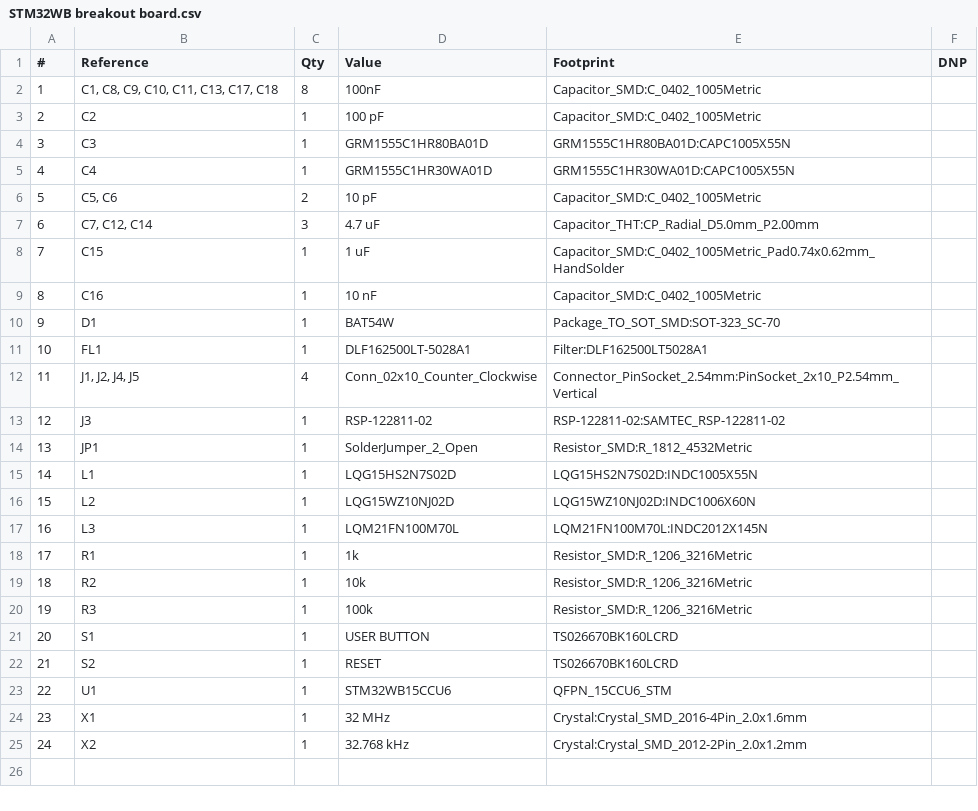
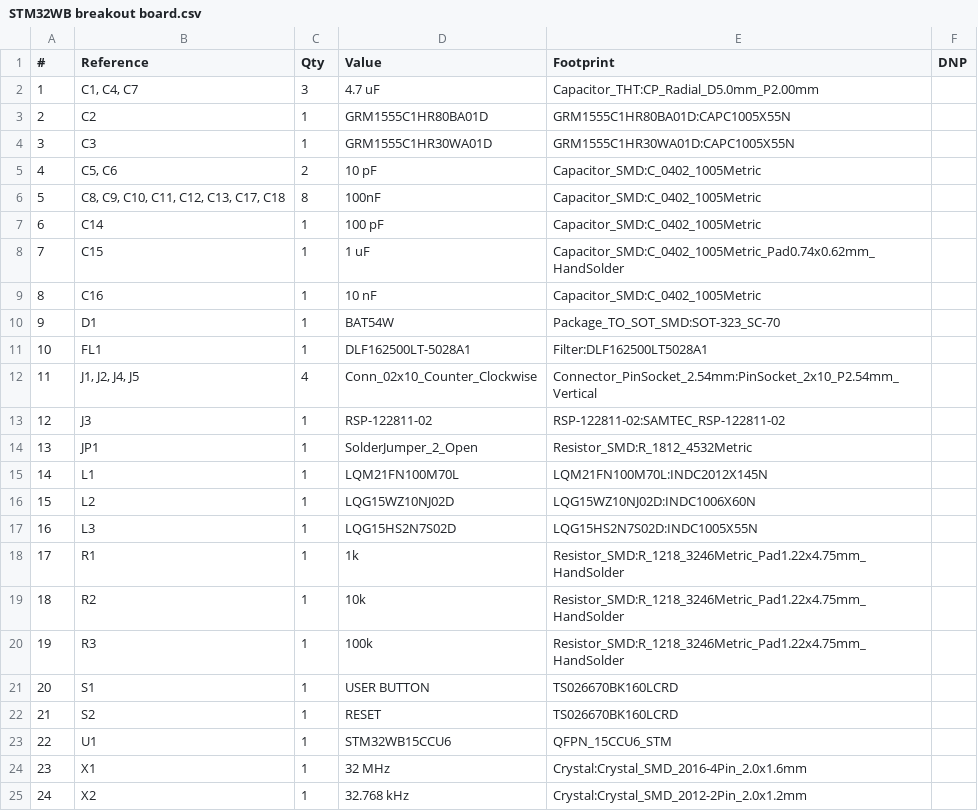
Before and after one commit to pho3nix06/PCB_Design_project, a CSV file: STM32WB breakout board/STM32WB breakout board.csv, drawn as a sheet.

```diff
--- a/STM32WB breakout board/STM32WB breakout board.csv
+++ b/STM32WB breakout board/STM32WB breakout board.csv
@@ -1,8 +1,8 @@
 "#","Reference","Qty","Value","Footprint","DNP"
-"1","C1, C8, C9, C10, C11, C13, C17, C18","8","100nF","Capacitor_SMD:C_0402_1005Metric",""
-"2","C2","1","100 pF","Capacitor_SMD:C_0402_1005Metric",""
-"3","C3","1","GRM1555C1HR80BA01D","GRM1555C1HR80BA01D:CAPC1005X55N",""
-"4","C4","1","GRM1555C1HR30WA01D","GRM1555C1HR30WA01D:CAPC1005X55N",""
-"5","C5, C6","2","10 pF","Capacitor_SMD:C_0402_1005Metric",""
-"6","C7, C12, C14","3","4.7 uF","Capacitor_THT:CP_Radial_D5.0mm_P2.00mm",""
+"1","C1, C4, C7","3","4.7 uF","Capacitor_THT:CP_Radial_D5.0mm_P2.00mm",""
+"2","C2","1","GRM1555C1HR80BA01D","GRM1555C1HR80BA01D:CAPC1005X55N",""
+"3","C3","1","GRM1555C1HR30WA01D","GRM1555C1HR30WA01D:CAPC1005X55N",""
+"4","C5, C6","2","10 pF","Capacitor_SMD:C_0402_1005Metric",""
+"5","C8, C9, C10, C11, C12, C13, C17, C18","8","100nF","Capacitor_SMD:C_0402_1005Metric",""
+"6","C14","1","100 pF","Capacitor_SMD:C_0402_1005Metric",""
 "7","C15","1","1 uF","Capacitor_SMD:C_0402_1005Metric_Pad0.74x0.62mm_HandSolder",""
@@ -14,8 +14,8 @@
 "13","JP1","1","SolderJumper_2_Open","Resistor_SMD:R_1812_4532Metric",""
-"14","L1","1","LQG15HS2N7S02D","LQG15HS2N7S02D:INDC1005X55N",""
+"14","L1","1","LQM21FN100M70L","LQM21FN100M70L:INDC2012X145N",""
 "15","L2","1","LQG15WZ10NJ02D","LQG15WZ10NJ02D:INDC1006X60N",""
-"16","L3","1","LQM21FN100M70L","LQM21FN100M70L:INDC2012X145N",""
-"17","R1","1","1k","Resistor_SMD:R_1206_3216Metric",""
-"18","R2","1","10k","Resistor_SMD:R_1206_3216Metric",""
-"19","R3","1","100k","Resistor_SMD:R_1206_3216Metric",""
+"16","L3","1","LQG15HS2N7S02D","LQG15HS2N7S02D:INDC1005X55N",""
+"17","R1","1","1k","Resistor_SMD:R_1218_3246Metric_Pad1.22x4.75mm_HandSolder",""
+"18","R2","1","10k","Resistor_SMD:R_1218_3246Metric_Pad1.22x4.75mm_HandSolder",""
+"19","R3","1","100k","Resistor_SMD:R_1218_3246Metric_Pad1.22x4.75mm_HandSolder",""
 "20","S1","1","USER BUTTON","TS026670BK160LCRD",""
```
Also changed, not shown: 5 other files.
